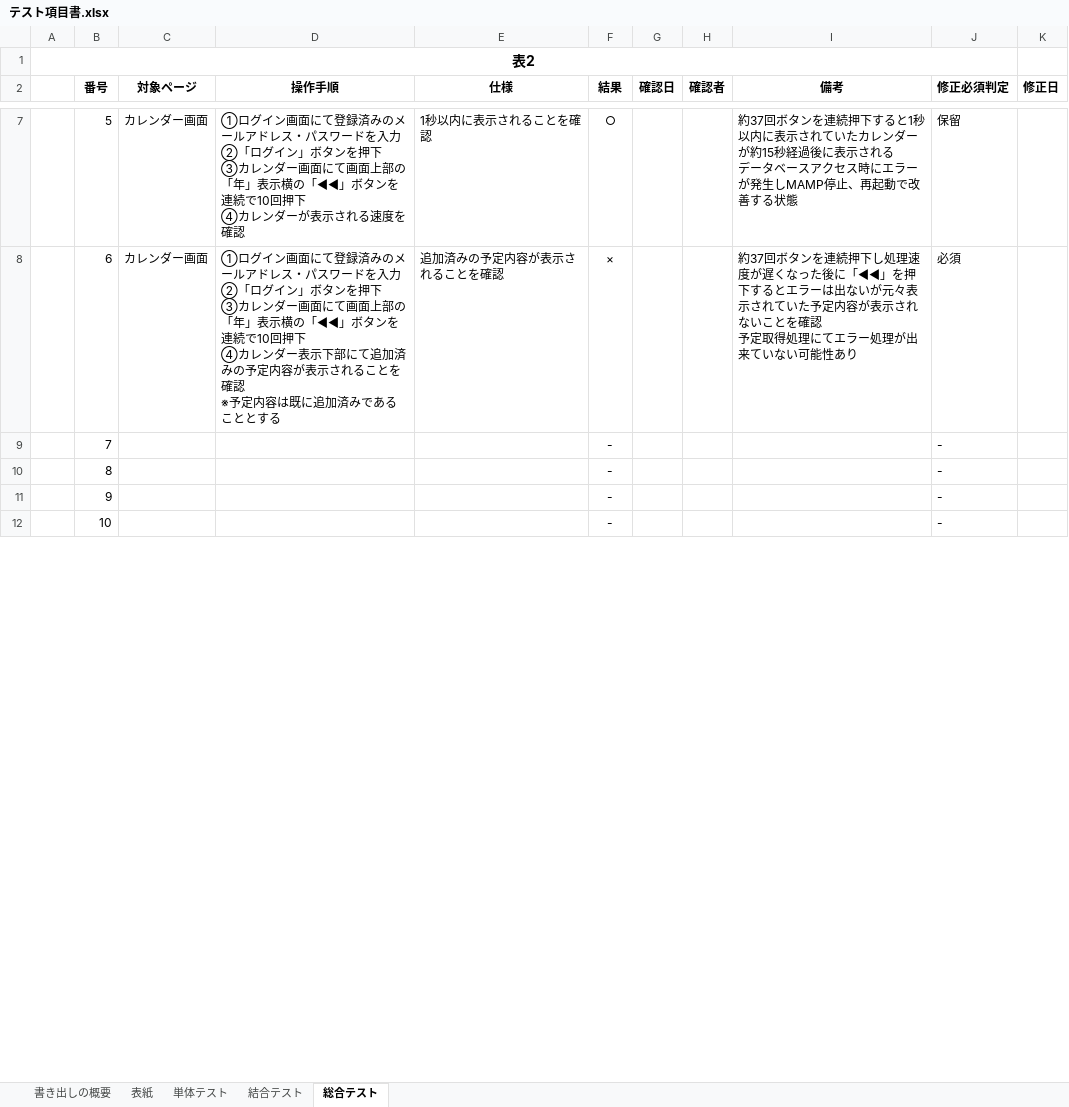
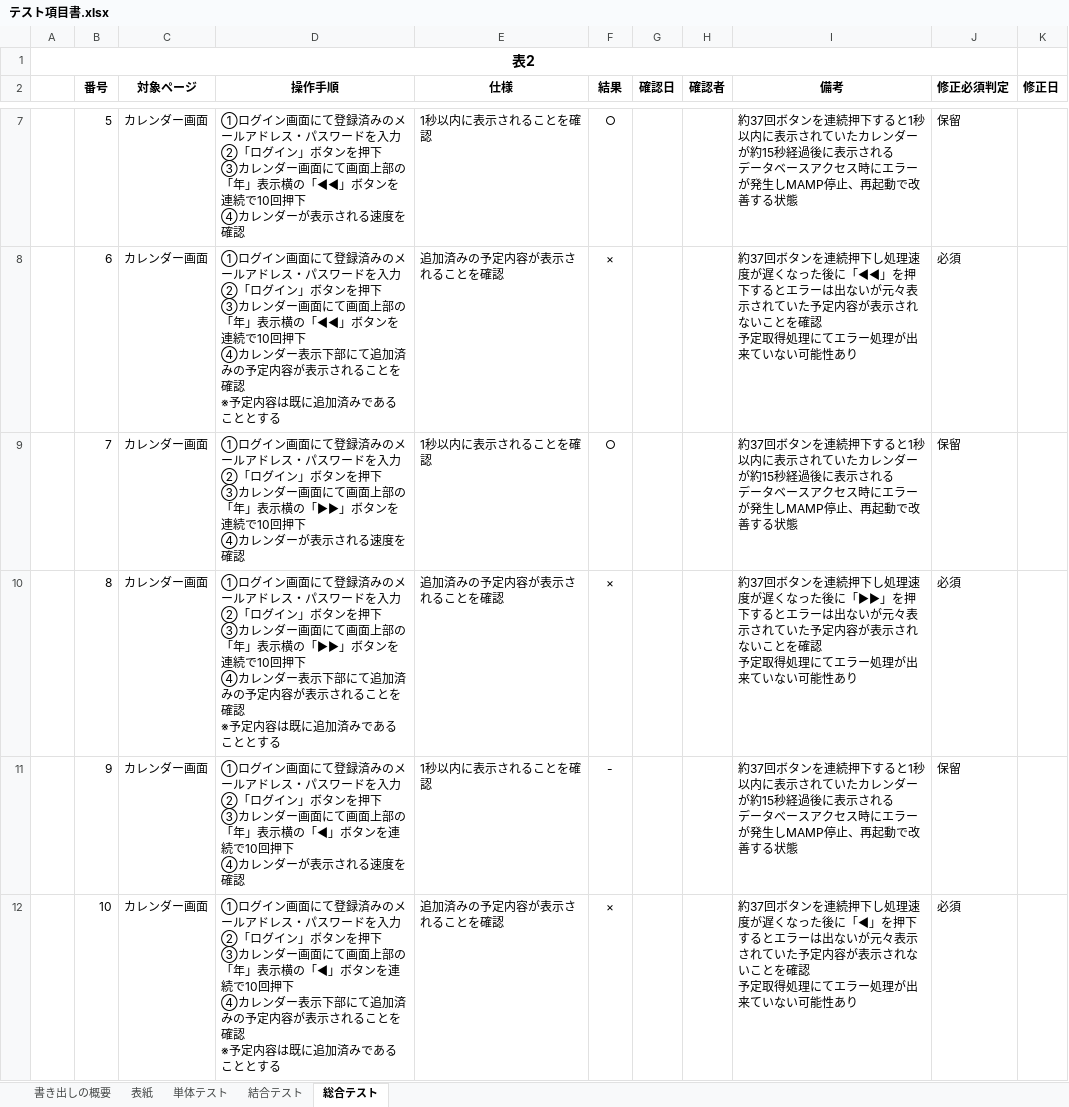
Before and after one commit to yamazakirr/portfolio, an Excel workbook: documents/テスト項目書.xlsx, sheet 総合テスト, drawn as a sheet; only a part is shown, gaps mark what is left out; values as stored, in another font and other column widths than the file's, no borders; ↵ is a line break in a cell; the diff covers the shown part only; the diff names each change by its address in the sheet, - before the commit and + after, or states it on an @@ line.

```diff
--- a/documents/テスト項目書.xlsx (sheet 総合テスト)
+++ b/documents/テスト項目書.xlsx (sheet 総合テスト)
-C9:C12 (対象ページ): (empty)
+C9:C12 (対象ページ): カレンダー画面
-D9 (操作手順): (empty)
+D9 (操作手順): ①ログイン画面にて登録済みのメールアドレス・パスワードを入力 ↵ ②「ログイン」ボタンを押下 ↵ ③カレンダー画面にて画面上部の「年」表示横の「▶▶」ボタンを連続で10回押下 ↵ ④カレンダーが表示される速度を確認
-E9 (仕様): (empty)
+E9 (仕様): 1秒以内に表示されることを確認
-F9 (結果): -
+F9 (結果): ○
-I9 (備考): (empty)
+I9 (備考): 約37回ボタンを連続押下すると1秒以内に表示されていたカレンダーが約15秒経過後に表示される ↵ データベースアクセス時にエラーが発生しMAMP停止、再起動で改善する状態
-J9 (修正必須判定): -
+J9 (修正必須判定): 保留
-D10 (操作手順): (empty)
+D10 (操作手順): ①ログイン画面にて登録済みのメールアドレス・パスワードを入力 ↵ ②「ログイン」ボタンを押下 ↵ ③カレンダー画面にて画面上部の「年」表示横の「▶▶」ボタンを連続で10回押下 ↵ ④カレンダー表示下部にて追加済みの予定内容が表示されることを確認 ↵ ※予定内容は既に追加済みであることとする
-E10 (仕様): (empty)
+E10 (仕様): 追加済みの予定内容が表示されることを確認
-F10 (結果): -
+F10 (結果): ×
-I10 (備考): (empty)
+I10 (備考): 約37回ボタンを連続押下し処理速度が遅くなった後に「▶▶」を押下するとエラーは出ないが元々表示されていた予定内容が表示されないことを確認 ↵ 予定取得処理にてエラー処理が出来ていない可能性あり
-J10 (修正必須判定): -
+J10 (修正必須判定): 必須
-D11 (操作手順): (empty)
+D11 (操作手順): ①ログイン画面にて登録済みのメールアドレス・パスワードを入力 ↵ ②「ログイン」ボタンを押下 ↵ ③カレンダー画面にて画面上部の「年」表示横の「◀」ボタンを連続で10回押下 ↵ ④カレンダーが表示される速度を確認
-E11 (仕様): (empty)
+E11 (仕様): 1秒以内に表示されることを確認
-I11 (備考): (empty)
+I11 (備考): 約37回ボタンを連続押下すると1秒以内に表示されていたカレンダーが約15秒経過後に表示される ↵ データベースアクセス時にエラーが発生しMAMP停止、再起動で改善する状態
-J11 (修正必須判定): -
+J11 (修正必須判定): 保留
-D12 (操作手順): (empty)
+D12 (操作手順): ①ログイン画面にて登録済みのメールアドレス・パスワードを入力 ↵ ②「ログイン」ボタンを押下 ↵ ③カレンダー画面にて画面上部の「年」表示横の「◀」ボタンを連続で10回押下 ↵ ④カレンダー表示下部にて追加済みの予定内容が表示されることを確認 ↵ ※予定内容は既に追加済みであることとする
-E12 (仕様): (empty)
+E12 (仕様): 追加済みの予定内容が表示されることを確認
-F12 (結果): -
+F12 (結果): ×
-I12 (備考): (empty)
+I12 (備考): 約37回ボタンを連続押下し処理速度が遅くなった後に「◀」を押下するとエラーは出ないが元々表示されていた予定内容が表示されないことを確認 ↵ 予定取得処理にてエラー処理が出来ていない可能性あり
-J12 (修正必須判定): -
+J12 (修正必須判定): 必須
```
Also changed, not shown: 55 edited cells elsewhere in this sheet, sheet 結合テスト, sheet 単体テスト, 1 other file.
